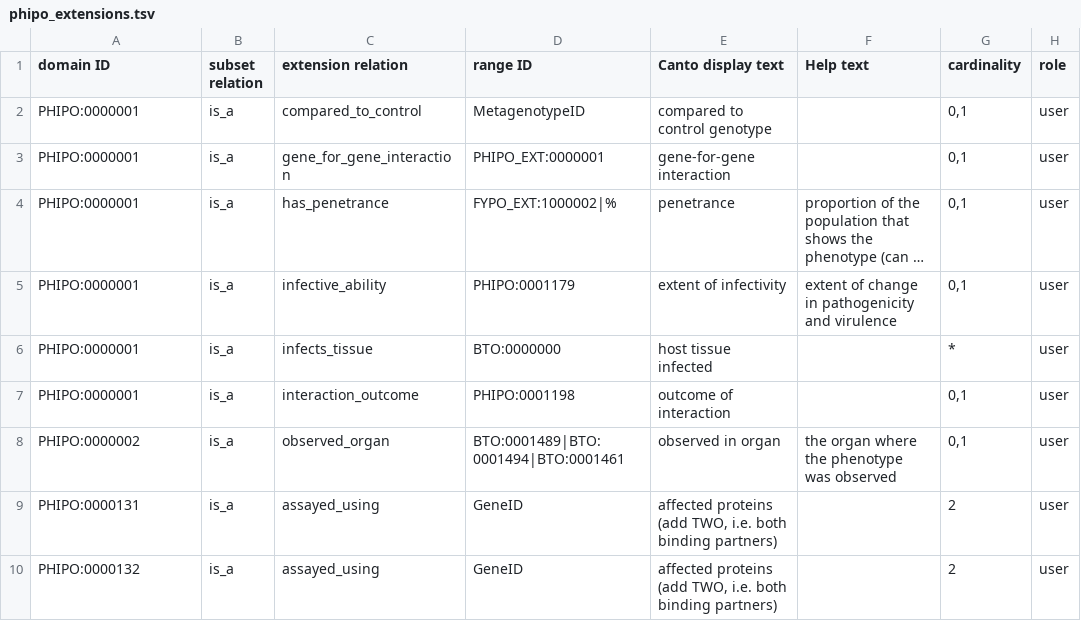
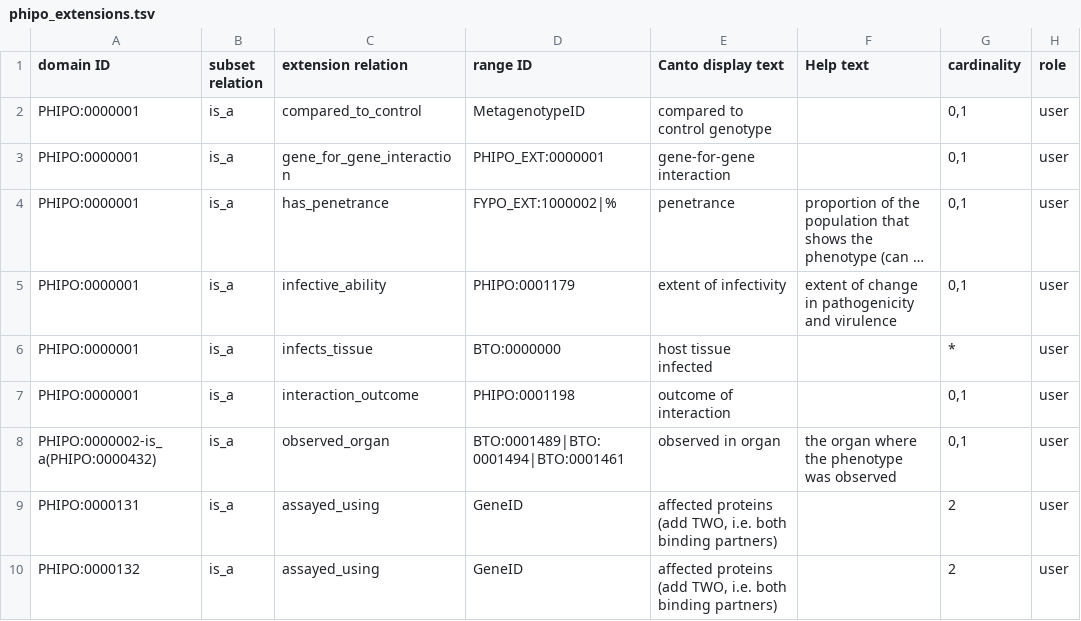
Before and after one commit to PHI-base/canto-config, a TSV file: annotation_extension/phipo_extensions.tsv, drawn as a sheet; only a part is shown; long unchanged cells end in …; the diff names each change by its address in the sheet, - before the commit and + after, or states it on an @@ line.

Commit message:
Exclude 'catalytic activity phenotype' from 'observed in organ'
See #49

```diff
--- a/annotation_extension/phipo_extensions.tsv
+++ b/annotation_extension/phipo_extensions.tsv
-A8 (domain ID): PHIPO:0000002
+A8 (domain ID): PHIPO:0000002-is_a(PHIPO:0000432)
```
